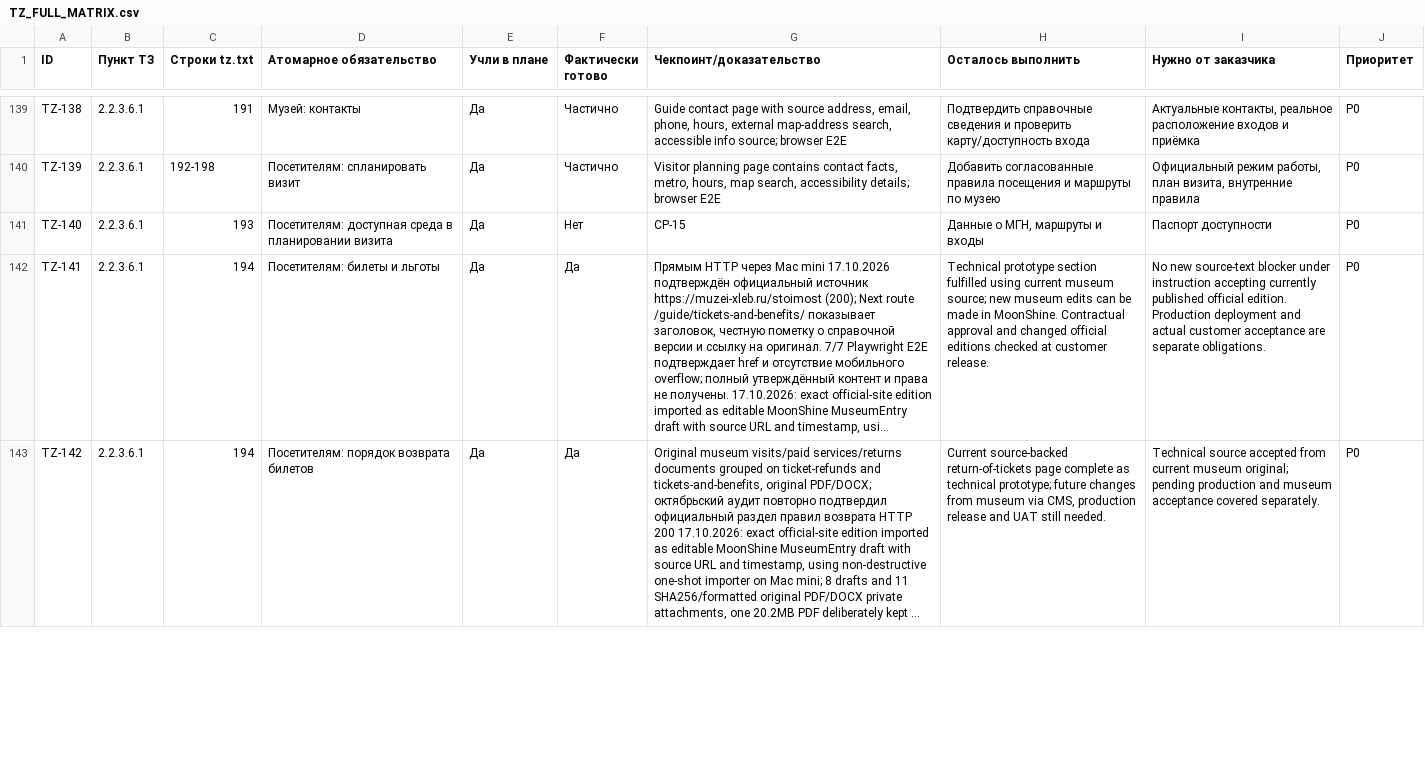
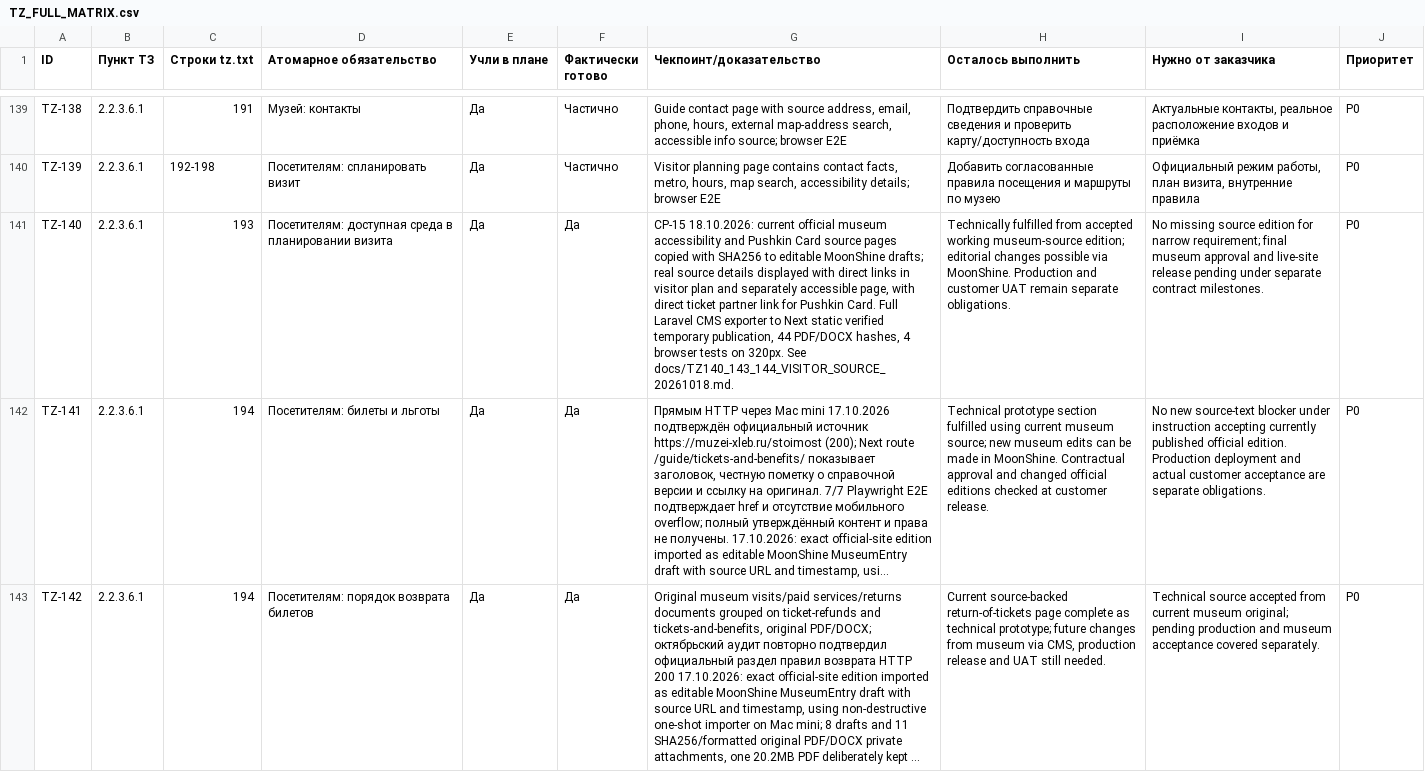
Before and after one commit to arvectum2/musbread, a CSV file: docs/tz-audit/TZ_FULL_MATRIX.csv, drawn as a sheet; only a part is shown, gaps mark what is left out; long unchanged cells end in …; the diff covers the shown part only; the diff names each change by its address in the sheet, - before the commit and + after, or states it on an @@ line.

```diff
--- a/docs/tz-audit/TZ_FULL_MATRIX.csv
+++ b/docs/tz-audit/TZ_FULL_MATRIX.csv
-F141 (Фактически готово): Нет
+F141 (Фактически готово): Да
-G141 (Чекпоинт/доказательство): CP-15
+G141 (Чекпоинт/доказательство): CP-15 18.10.2026: current official museum accessibility and Pushkin Card source pages copied with SHA256 to editable MoonShine drafts; real source details displayed with direct links in visitor plan and separately accessible page, with direct ticket partner link for Pushkin Card. Full Laravel CMS exporter to Next static verified temporary publication, 44 PDF/DOCX hashes, 4 browser tests on 320px. See docs/TZ140_143_144_VISITOR_SOURCE_20261018.md.
-H141 (Осталось выполнить): Данные о МГН, маршруты и входы
+H141 (Осталось выполнить): Technically fulfilled from accepted working museum-source edition; editorial changes possible via MoonShine. Production and customer UAT remain separate obligations.
-I141 (Нужно от заказчика): Паспорт доступности
+I141 (Нужно от заказчика): No missing source edition for narrow requirement; final museum approval and live-site release pending under separate contract milestones.
```
Also changed, not shown: 8 edited cells elsewhere in this file, docs/tz-audit/OPEN_CUSTOMER_QUESTIONS.csv, docs/tz-audit/PARTIAL_92_REMEDIATION.csv, 25 other files.
